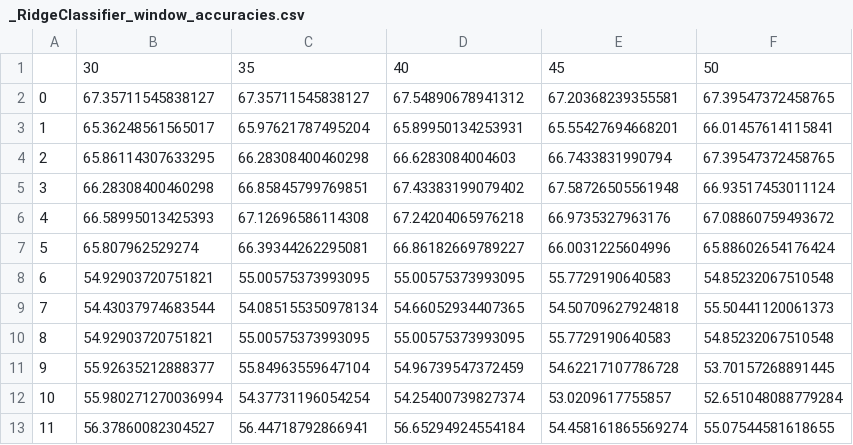
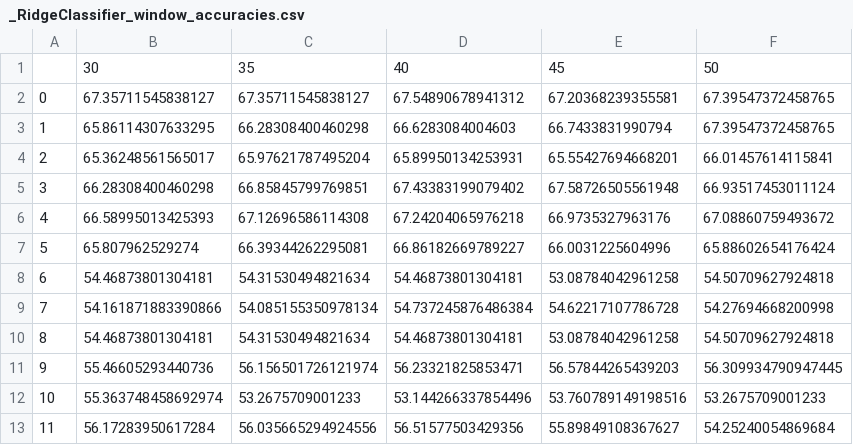
Before and after one commit to KaranMah/project, a CSV file: walk_forward_opt/_RidgeClassifier_window_accuracies.csv, drawn as a sheet.

```diff
--- a/walk_forward_opt/_RidgeClassifier_window_accuracies.csv
+++ b/walk_forward_opt/_RidgeClassifier_window_accuracies.csv
@@ -2,4 +2,4 @@
 0,67.35711545838127,67.35711545838127,67.54890678941312,67.20368239355581,67.39547372458765
-1,65.36248561565017,65.97621787495204,65.89950134253931,65.55427694668201,66.01457614115841
-2,65.86114307633295,66.28308400460298,66.6283084004603,66.7433831990794,67.39547372458765
+1,65.86114307633295,66.28308400460298,66.6283084004603,66.7433831990794,67.39547372458765
+2,65.36248561565017,65.97621787495204,65.89950134253931,65.55427694668201,66.01457614115841
 3,66.28308400460298,66.85845799769851,67.43383199079402,67.58726505561948,66.93517453011124
@@ -7,7 +7,7 @@
 5,65.807962529274,66.39344262295081,66.86182669789227,66.0031225604996,65.88602654176424
-6,54.92903720751821,55.00575373993095,55.00575373993095,55.7729190640583,54.85232067510548
-7,54.43037974683544,54.085155350978134,54.66052934407365,54.50709627924818,55.50441120061373
-8,54.92903720751821,55.00575373993095,55.00575373993095,55.7729190640583,54.85232067510548
-9,55.92635212888377,55.84963559647104,54.96739547372459,54.62217107786728,53.70157268891445
-10,55.980271270036994,54.37731196054254,54.25400739827374,53.0209617755857,52.651048088779284
-11,56.37860082304527,56.44718792866941,56.65294924554184,54.458161865569274,55.07544581618655
+6,54.46873801304181,54.31530494821634,54.46873801304181,53.08784042961258,54.50709627924818
+7,54.161871883390866,54.085155350978134,54.737245876486384,54.62217107786728,54.27694668200998
+8,54.46873801304181,54.31530494821634,54.46873801304181,53.08784042961258,54.50709627924818
+9,55.46605293440736,56.156501726121974,56.23321825853471,56.57844265439203,56.309934790947445
+10,55.363748458692974,53.2675709001233,53.144266337854496,53.760789149198516,53.2675709001233
+11,56.17283950617284,56.035665294924556,56.51577503429356,55.89849108367627,54.25240054869684
```
Also changed, not shown: 5 other files.
